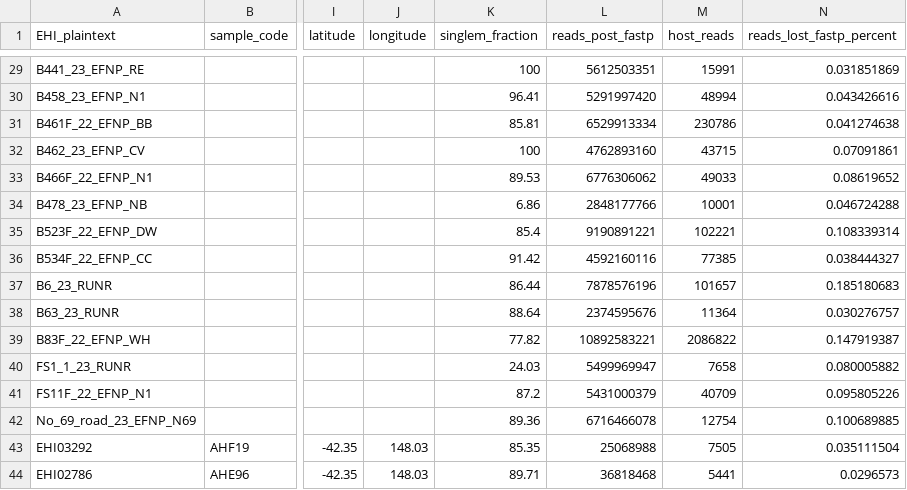
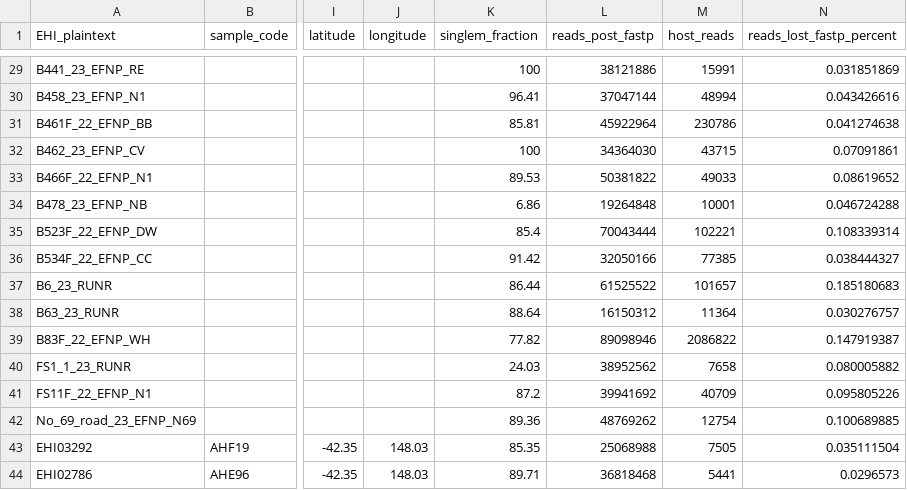
Before and after one commit to EisenRa/wombat_trifecta, a TSV file: data/all_wombats/metadata.tsv, drawn as a sheet; only a part is shown, gaps mark what is left out; the diff covers the shown part only; the diff names each change by its address in the sheet, - before the commit and + after, or states it on an @@ line.

```diff
--- a/data/all_wombats/metadata.tsv
+++ b/data/all_wombats/metadata.tsv
-L29 (reads_post_fastp): 5612503351
+L29 (reads_post_fastp): 38121886
-L30 (reads_post_fastp): 5291997420
+L30 (reads_post_fastp): 37047144
-L31 (reads_post_fastp): 6529913334
+L31 (reads_post_fastp): 45922964
-L32 (reads_post_fastp): 4762893160
+L32 (reads_post_fastp): 34364030
-L33 (reads_post_fastp): 6776306062
+L33 (reads_post_fastp): 50381822
-L34 (reads_post_fastp): 2848177766
+L34 (reads_post_fastp): 19264848
-L35 (reads_post_fastp): 9190891221
+L35 (reads_post_fastp): 70043444
-L36 (reads_post_fastp): 4592160116
+L36 (reads_post_fastp): 32050166
-L37 (reads_post_fastp): 7878576196
+L37 (reads_post_fastp): 61525522
-L38 (reads_post_fastp): 2374595676
+L38 (reads_post_fastp): 16150312
-L39 (reads_post_fastp): 10892583221
+L39 (reads_post_fastp): 89098946
-L40 (reads_post_fastp): 5499969947
+L40 (reads_post_fastp): 38952562
-L41 (reads_post_fastp): 5431000379
+L41 (reads_post_fastp): 39941692
-L42 (reads_post_fastp): 6716466078
+L42 (reads_post_fastp): 48769262
```
Also changed, not shown: 27 edited cells elsewhere in this file, 8 other files.
